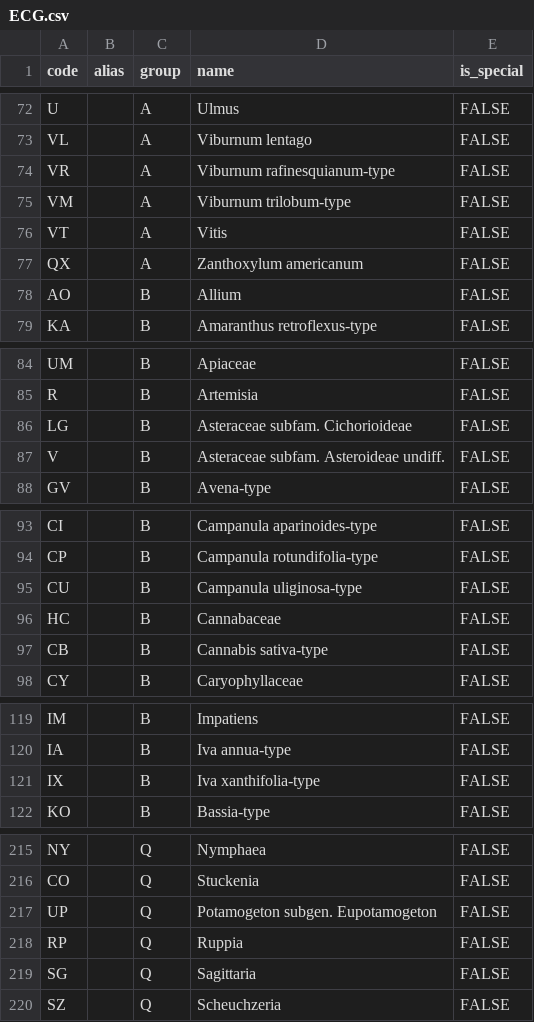
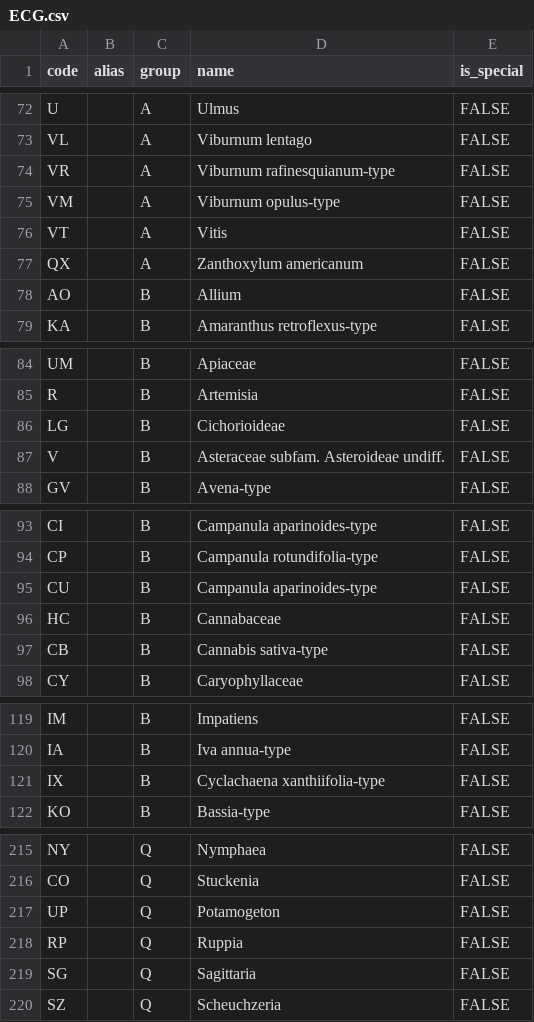
Before and after one commit to wnanavati/pcountr, a CSV file: inst/extdata/fake_lake/ECG.csv, drawn as a sheet; only a part is shown, gaps mark what is left out; the diff covers the shown part only.

```diff
--- a/inst/extdata/fake_lake/ECG.csv
+++ b/inst/extdata/fake_lake/ECG.csv
@@ -74,3 +74,3 @@
 "VR","","A","Viburnum rafinesquianum-type",FALSE
-"VM","","A","Viburnum trilobum-type",FALSE
+"VM","","A","Viburnum opulus-type",FALSE
 "VT","","A","Vitis",FALSE
@@ -85,3 +85,3 @@
 "R","","B","Artemisia",FALSE
-"LG","","B","Asteraceae subfam. Cichorioideae",FALSE
+"LG","","B","Cichorioideae",FALSE
 "V","","B","Asteraceae subfam. Asteroideae undiff.",FALSE
@@ -94,3 +94,3 @@
 "CP","","B","Campanula rotundifolia-type",FALSE
-"CU","","B","Campanula uliginosa-type",FALSE
+"CU","","B","Campanula aparinoides-type",FALSE
 "HC","","B","Cannabaceae",FALSE
@@ -120,3 +120,3 @@
 "IA","","B","Iva annua-type",FALSE
-"IX","","B","Iva xanthifolia-type",FALSE
+"IX","","B","Cyclachaena xanthiifolia-type",FALSE
 "KO","","B","Bassia-type",FALSE
@@ -216,3 +216,3 @@
 "CO","","Q","Stuckenia",FALSE
-"UP","","Q","Potamogeton subgen. Eupotamogeton",FALSE
+"UP","","Q","Potamogeton",FALSE
 "RP","","Q","Ruppia",FALSE
```
Also changed, not shown: 10 edited cells elsewhere in this file, 15 other files.
